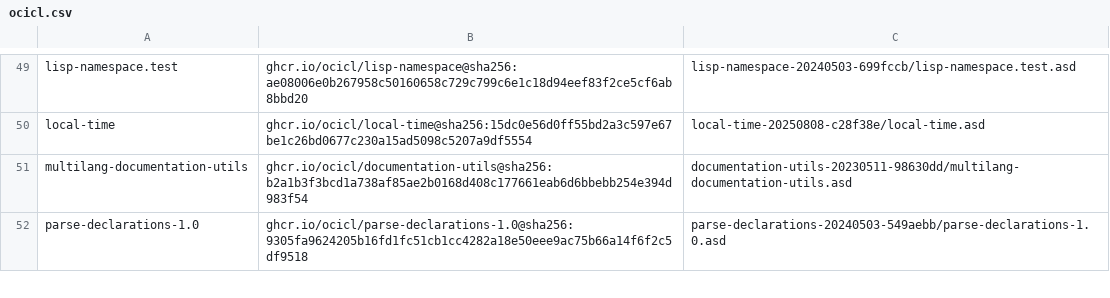
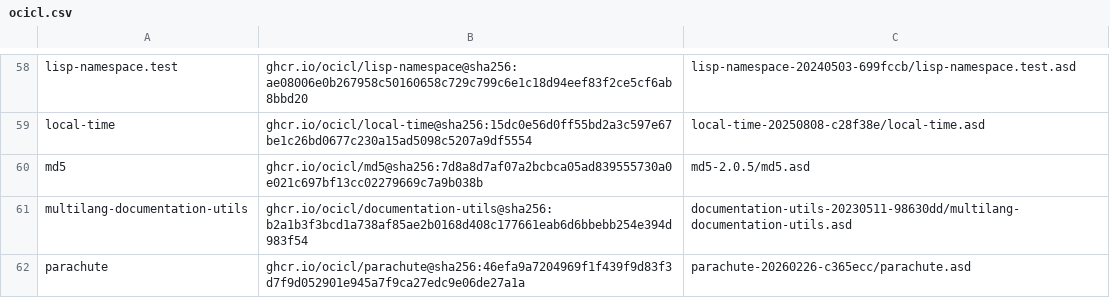
Before and after one commit to djha-skin/rssm, a CSV file: ocicl.csv, drawn as a sheet; only a part is shown, gaps mark what is left out; the shorter side is filled out with more unchanged rows; the diff covers the shown part only.

```diff
--- a/ocicl.csv
+++ b/ocicl.csv
@@ -50,2 +59,4 @@ lisp-namespace.test, ghcr.io/ocicl/lisp-namespace@sha256:ae08006e0b267958c501606
 local-time, ghcr.io/ocicl/local-time@sha256:15dc0e56d0ff55bd2a3c597e67be1c26bd0677c230a15ad5098c5207a9df5554, local-time-20250808-c28f38e/local-time.asd
+md5, ghcr.io/ocicl/md5@sha256:7d8a8d7af07a2bcbca05ad839555730a0e021c697bf13cc02279669c7a9b038b, md5-2.0.5/md5.asd
 multilang-documentation-utils, ghcr.io/ocicl/documentation-utils@sha256:b2a1b3f3bcd1a738af85ae2b0168d408c177661eab6d6bbebb254e394d983f54, documentation-utils-20230511-98630dd/multilang-documentation-utils.asd
+parachute, ghcr.io/ocicl/parachute@sha256:46efa9a7204969f1f439f9d83f3d7f9d052901e945a7f9ca27edc9e06de27a1a, parachute-20260226-c365ecc/parachute.asd
```
Also changed, not shown: 16 added rows elsewhere in this file, 4 other files.
